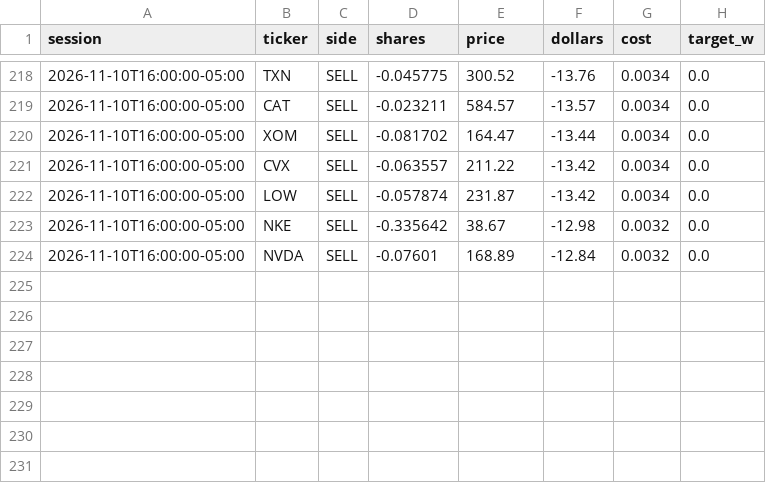
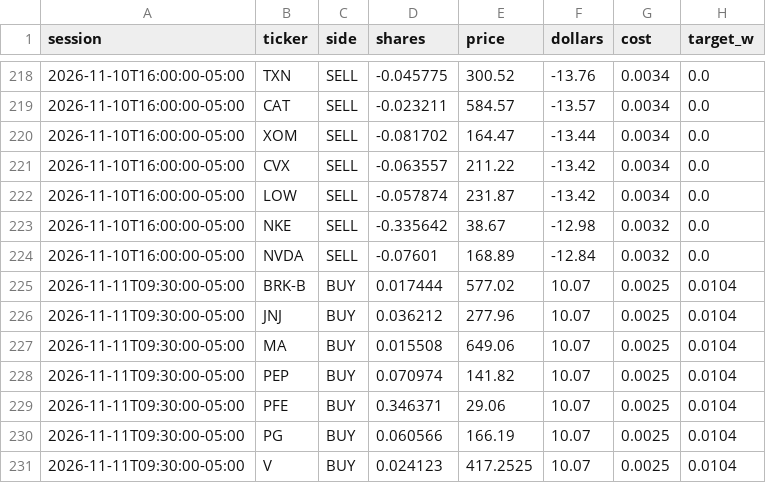
Before and after one commit to CSAyush/quantbot, a CSV file: paper_state/hf/accounts/shadow-growth/trades.csv, drawn as a sheet; only a part is shown, gaps mark what is left out; the diff names each change by its address in the sheet, - before the commit and + after, or states it on an @@ line.

Commit message:
paper: 2026-11-11 16:14 UTC

```diff
--- a/paper_state/hf/accounts/shadow-growth/trades.csv
+++ b/paper_state/hf/accounts/shadow-growth/trades.csv
+row 225: 2026-11-11T09:30:00-05:00 | BRK-B | BUY | 0.017444 | 577.02 | 10.07 | 0.0025 | 0.0104
+row 226: 2026-11-11T09:30:00-05:00 | JNJ | BUY | 0.036212 | 277.96 | 10.07 | 0.0025 | 0.0104
+row 227: 2026-11-11T09:30:00-05:00 | MA | BUY | 0.015508 | 649.06 | 10.07 | 0.0025 | 0.0104
+row 228: 2026-11-11T09:30:00-05:00 | PEP | BUY | 0.070974 | 141.82 | 10.07 | 0.0025 | 0.0104
+row 229: 2026-11-11T09:30:00-05:00 | PFE | BUY | 0.346371 | 29.06 | 10.07 | 0.0025 | 0.0104
+row 230: 2026-11-11T09:30:00-05:00 | PG | BUY | 0.060566 | 166.19 | 10.07 | 0.0025 | 0.0104
+row 231: 2026-11-11T09:30:00-05:00 | V | BUY | 0.024123 | 417.2525 | 10.07 | 0.0025 | 0.0104
```
Also changed, not shown: paper_state/hf/accounts/shadow-alt/history.csv, paper_state/hf/accounts/shadow-alt/trades.csv, 14 other files.
